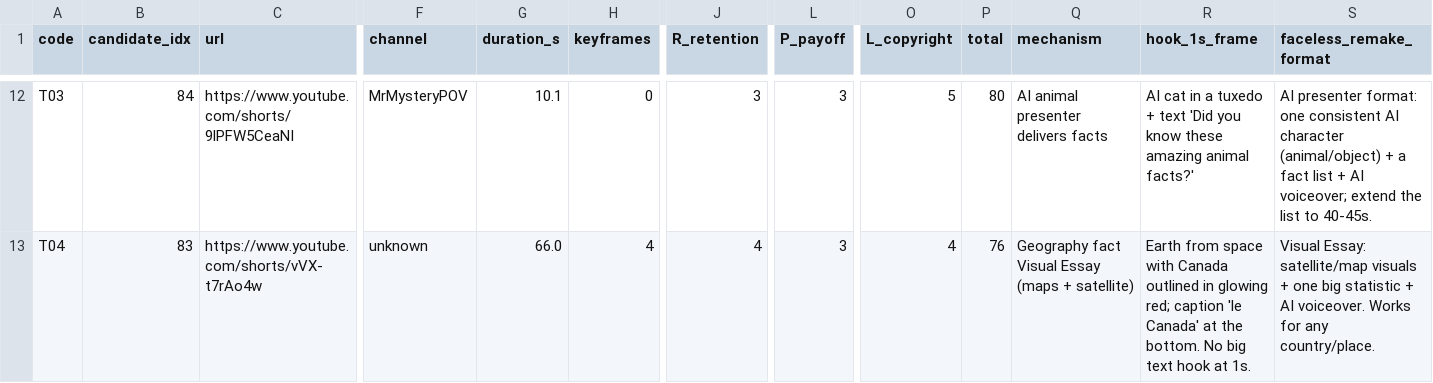
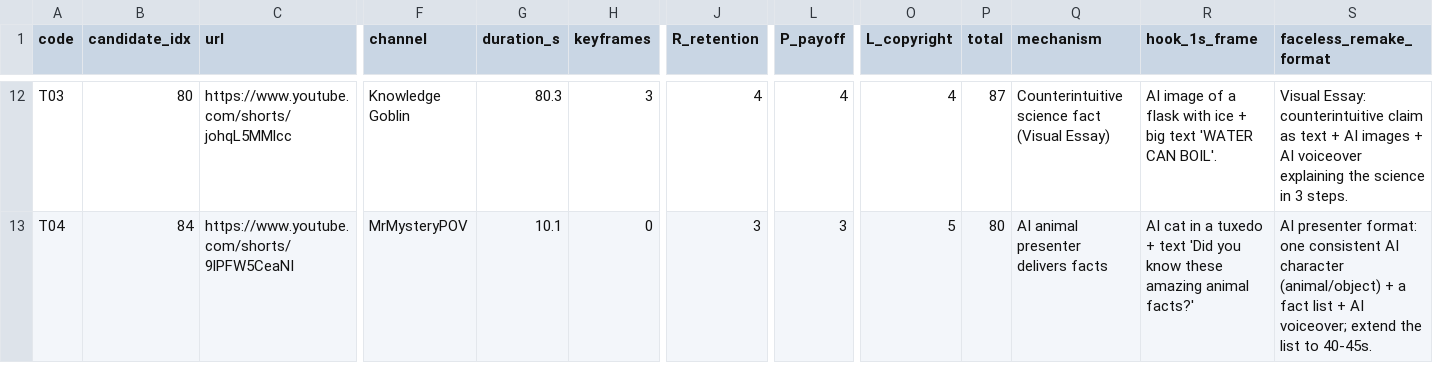
Before and after one commit to giakhanh299/agentnet-corner, a CSV file: docs/selection-30-20261115.csv, drawn as a sheet; only a part is shown, gaps mark what is left out; the diff covers the shown part only; the diff names each change by its address in the sheet, - before the commit and + after, or states it on an @@ line.

```diff
--- a/docs/selection-30-20261115.csv
+++ b/docs/selection-30-20261115.csv
-B12 (candidate_idx): 84
+B12 (candidate_idx): 80
-C12 (url): https://www.youtube.com/shorts/9lPFW5CeaNI
+C12 (url): https://www.youtube.com/shorts/johqL5MMlcc
-F12 (channel): MrMysteryPOV
+F12 (channel): Knowledge Goblin
-G12 (duration_s): 10.1
+G12 (duration_s): 80.3
-H12 (keyframes): 0
+H12 (keyframes): 3
-J12 (R_retention): 3
+J12 (R_retention): 4
-L12 (P_payoff): 3
+L12 (P_payoff): 4
-O12 (L_copyright): 5
+O12 (L_copyright): 4
-P12 (total): 80
+P12 (total): 87
-Q12 (mechanism): AI animal presenter delivers facts
+Q12 (mechanism): Counterintuitive science fact (Visual Essay)
-R12 (hook_1s_frame): AI cat in a tuxedo + text 'Did you know these amazing animal facts?'
+R12 (hook_1s_frame): AI image of a flask with ice + big text 'WATER CAN BOIL'.
-S12 (faceless_remake_format): AI presenter format: one consistent AI character (animal/object) + a fact list + AI voiceover; extend the list to 40-45s.
+S12 (faceless_remake_format): Visual Essay: counterintuitive claim as text + AI images + AI voiceover explaining the science in 3 steps.
-B13 (candidate_idx): 83
+B13 (candidate_idx): 84
-C13 (url): https://www.youtube.com/shorts/vVX-t7rAo4w
+C13 (url): https://www.youtube.com/shorts/9lPFW5CeaNI
-F13 (channel): unknown
+F13 (channel): MrMysteryPOV
-G13 (duration_s): 66.0
+G13 (duration_s): 10.1
-H13 (keyframes): 4
+H13 (keyframes): 0
-J13 (R_retention): 4
+J13 (R_retention): 3
-O13 (L_copyright): 4
+O13 (L_copyright): 5
-P13 (total): 76
+P13 (total): 80
-Q13 (mechanism): Geography fact Visual Essay (maps + satellite)
+Q13 (mechanism): AI animal presenter delivers facts
-R13 (hook_1s_frame): Earth from space with Canada outlined in glowing red; caption 'le Canada' at the bottom. No big text hook at 1s.
+R13 (hook_1s_frame): AI cat in a tuxedo + text 'Did you know these amazing animal facts?'
-S13 (faceless_remake_format): Visual Essay: satellite/map visuals + one big statistic + AI voiceover. Works for any country/place.
+S13 (faceless_remake_format): AI presenter format: one consistent AI character (animal/object) + a fact list + AI voiceover; extend the list to 40-45s.
```
Also changed, not shown: 2 added rows, 2 removed rows and 68 edited cells elsewhere in this file, 1 other file.
